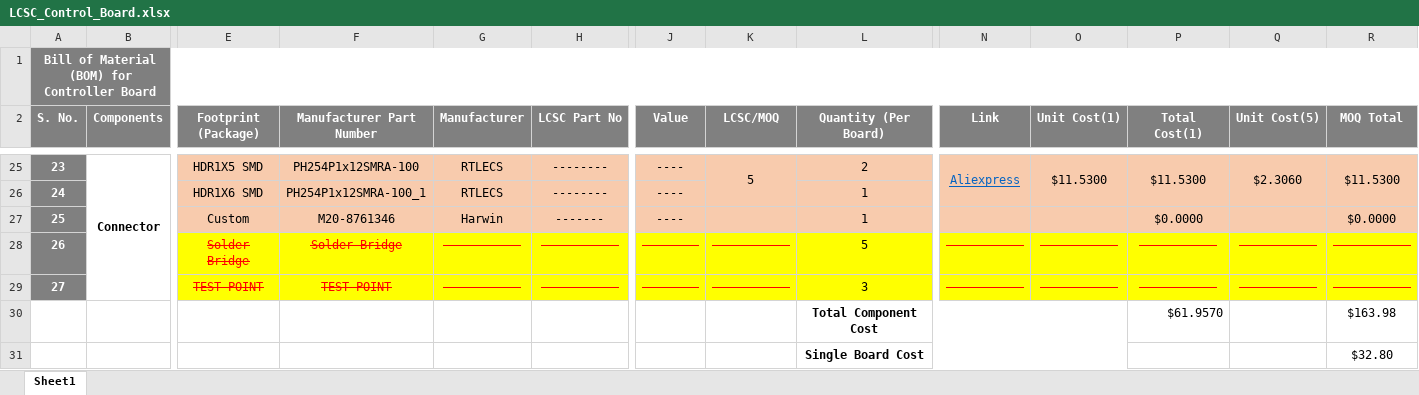
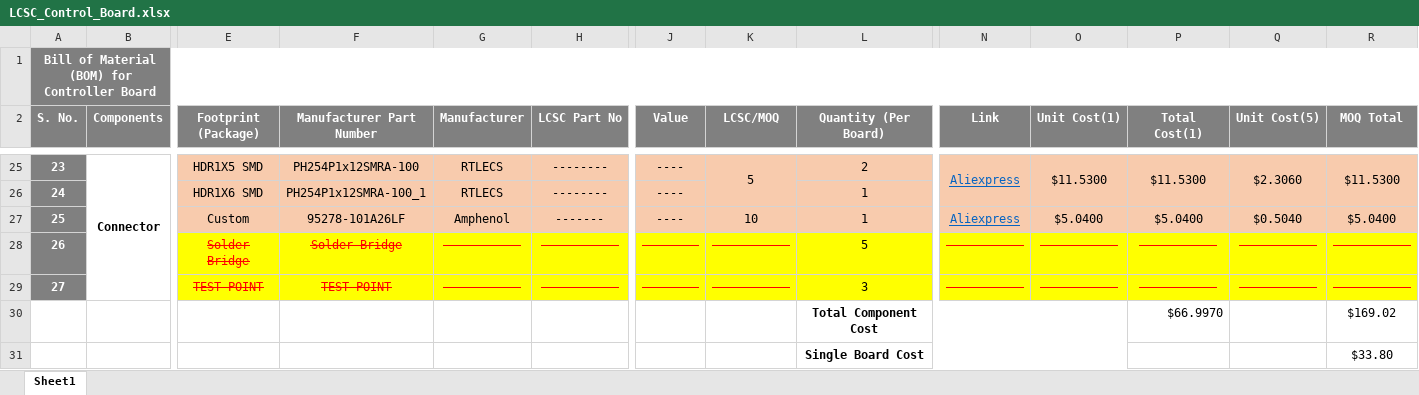
Before and after one commit to eSpark-Backup/christian-raun-ethercat-design, an Excel workbook: Deliverables/Control_Board/BOM/LCSC_Control_Board.xlsx, sheet Sheet1, drawn as a sheet; only a part is shown, gaps mark what is left out; values as stored, in another font and other column widths than the file's, no borders; conditional formats not drawn; removed rows and columns are numbered as before the commit, all else as after; rows hold the shown columns only; the diff names each change by its address in the sheet, - before the commit and + after, or states it on an @@ line.

Commit message:
Controller Board k BOM me Male header ka link add kr dia ha Female header ki jaga

```diff
--- a/Deliverables/Control_Board/BOM/LCSC_Control_Board.xlsx (sheet Sheet1)
+++ b/Deliverables/Control_Board/BOM/LCSC_Control_Board.xlsx (sheet Sheet1)
-F27 (Manufacturer Part Number): M20-8761346
+F27 (Manufacturer Part Number): 95278-101A26LF
-G27 (Manufacturer): Harwin
+G27 (Manufacturer): Amphenol
-K27 (LCSC/MOQ): (empty)
+K27 (LCSC/MOQ): 10
-N27 (Link): (empty)
+N27 (Link): Aliexpress
-O27 (Unit Cost(1)): (empty)
+O27 (Unit Cost(1)): $5.0400
-P27 (Total Cost(1)): $0.0000
+P27 (Total Cost(1)): $5.0400
-Q27 (Unit Cost(5)): (empty)
+Q27 (Unit Cost(5)): $0.5040
-R27 (MOQ Total): $0.0000
+R27 (MOQ Total): $5.0400
-row 30:  |  |  |  |  |  |  |  | Total Component Cost |  |  | $61.9570 |  | $163.98
-row 31:  |  |  |  |  |  |  |  | Single Board Cost |  |  |  |  | $32.80
+row 30:  |  |  |  |  |  |  |  | Total Component Cost |  |  | $66.9970 |  | $169.02
+row 31:  |  |  |  |  |  |  |  | Single Board Cost |  |  |  |  | $33.80
```
